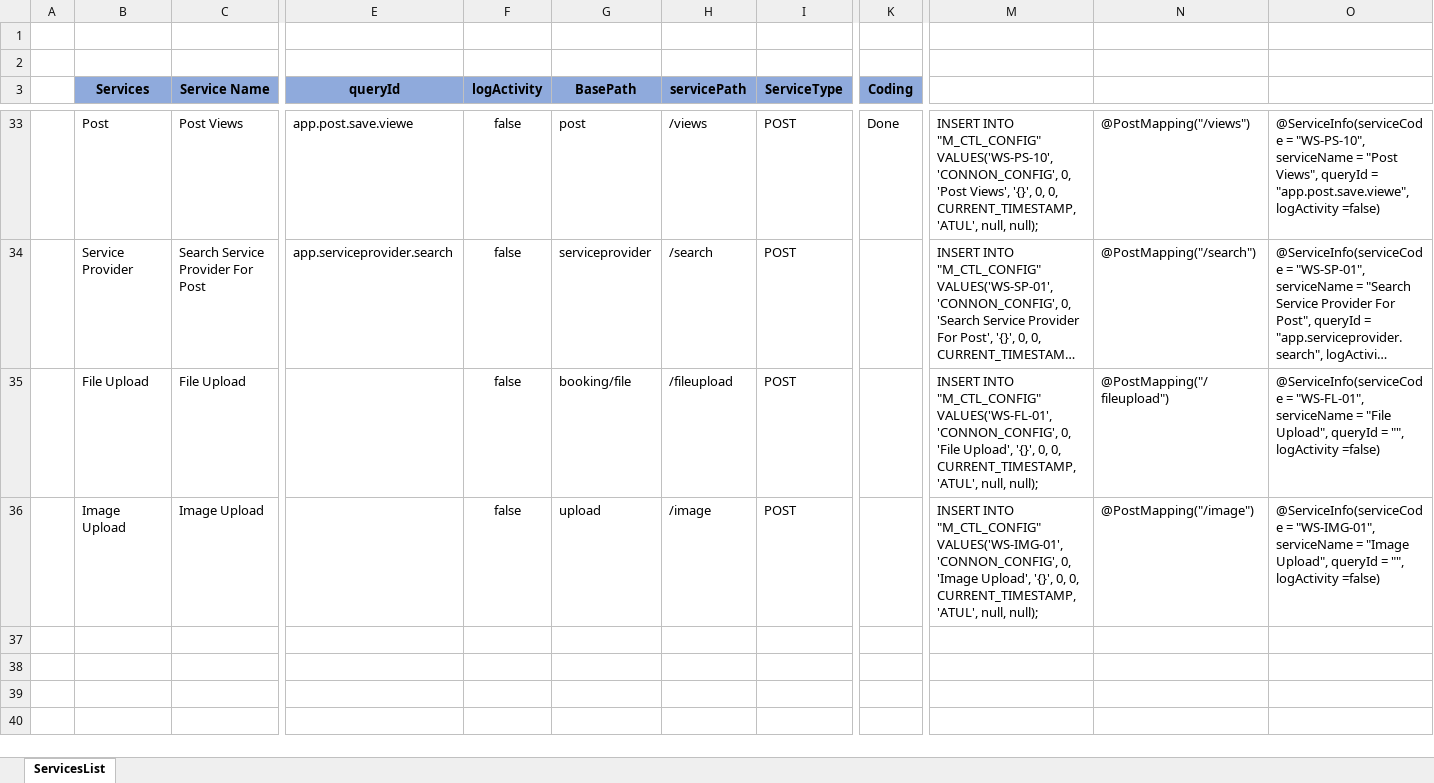
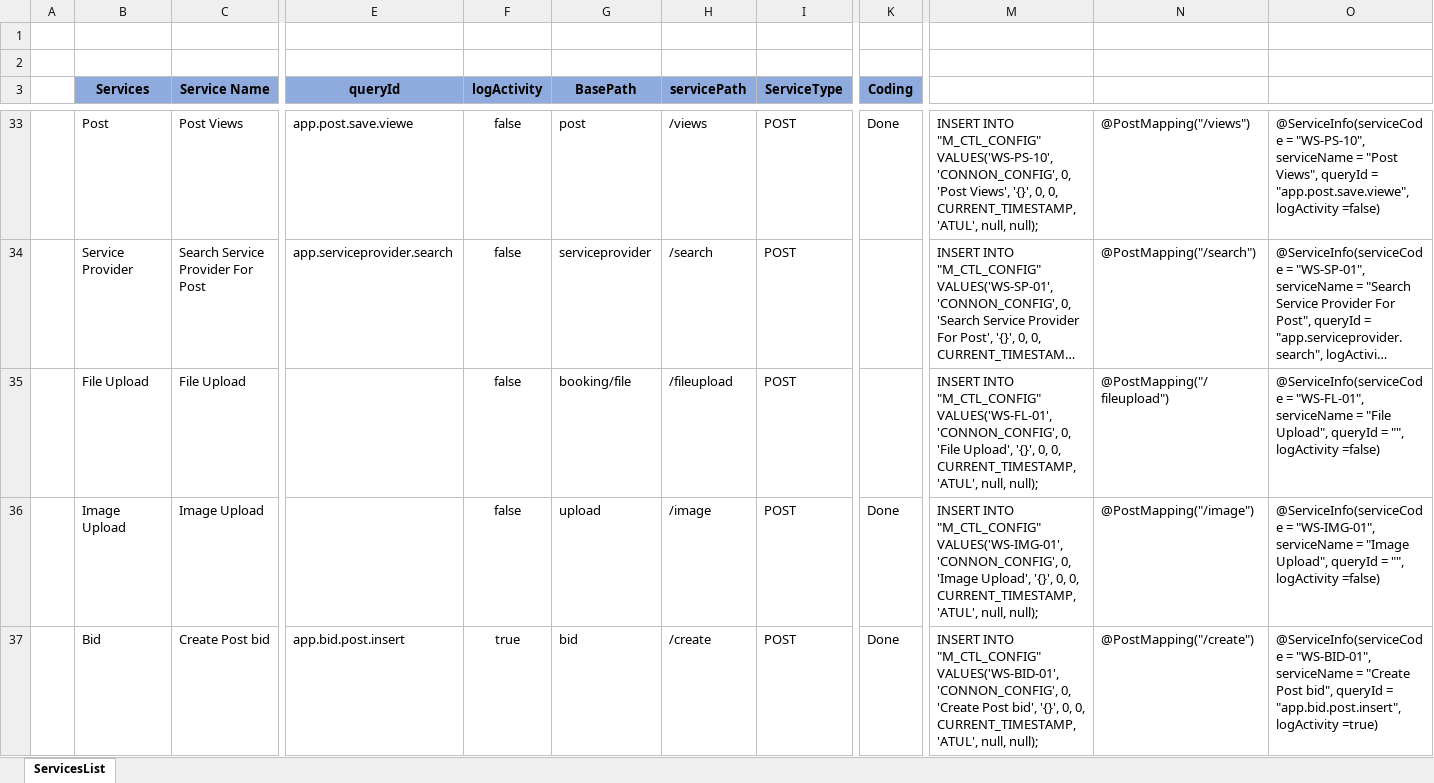
Before and after one commit to Atul-Raut/booking, an Excel workbook: Documents/Services/ServicesList.xlsx, sheet ServicesList, drawn as a sheet; only a part is shown, gaps mark what is left out; long unchanged cells end in …; values as stored, in another font and other column widths than the file's, no borders; rows hold the shown columns only; the diff names each change by its address in the sheet, - before the commit and + after, or states it on an @@ line.

```diff
--- a/Documents/Services/ServicesList.xlsx (sheet ServicesList)
+++ b/Documents/Services/ServicesList.xlsx (sheet ServicesList)
-K36 (Coding): (empty)
+K36 (Coding): Done
+row 37:  | Bid | Create Post bid | app.bid.post.insert | true | bid | /create | POST | Done | INSERT INTO "M_CTL_CONFIG" VALUES('WS-BID-01','CONNON_CONFIG', 0, 'Create Post bid', '{}', 0, 0, CURRENT_TIMESTAMP, 'ATUL', null, null); | @PostMapping("/create") | @ServiceInfo(serviceCode = "WS-BID-01", serviceName = "Create Post bid", queryId = "app.bid.post.insert", logActivity =true)
```
Also changed, not shown: Documents/ER-Daigram.xlsx, 4 other files.
